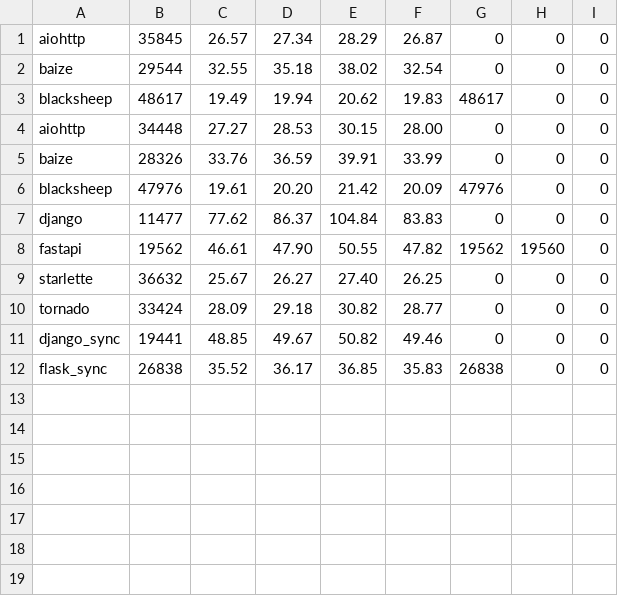
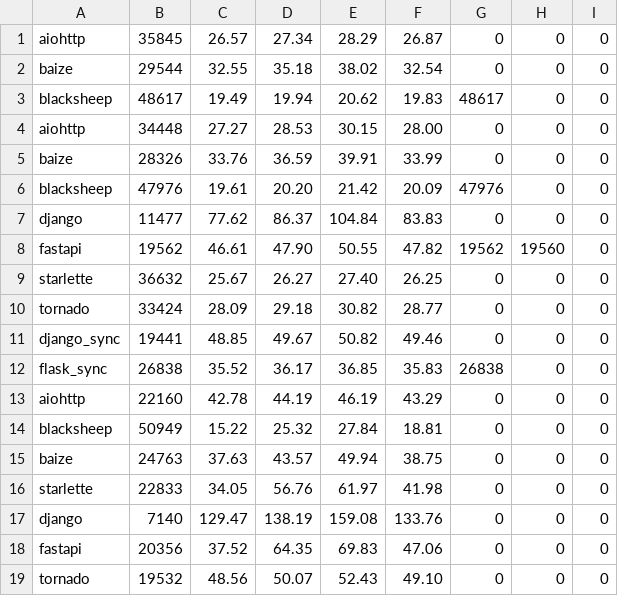
Before and after one commit to MiramiKing/benchmarks, a CSV file: results/upload.csv, drawn as a sheet; the diff names each change by its address in the sheet, - before the commit and + after, or states it on an @@ line.

```diff
--- a/results/upload.csv
+++ b/results/upload.csv
+row 13: aiohttp | 22160 | 42.78 | 44.19 | 46.19 | 43.29 | 0 | 0 | 0
+row 14: blacksheep | 50949 | 15.22 | 25.32 | 27.84 | 18.81 | 0 | 0 | 0
+row 15: baize | 24763 | 37.63 | 43.57 | 49.94 | 38.75 | 0 | 0 | 0
+row 16: starlette | 22833 | 34.05 | 56.76 | 61.97 | 41.98 | 0 | 0 | 0
+row 17: django | 7140 | 129.47 | 138.19 | 159.08 | 133.76 | 0 | 0 | 0
+row 18: fastapi | 20356 | 37.52 | 64.35 | 69.83 | 47.06 | 0 | 0 | 0
+row 19: tornado | 19532 | 48.56 | 50.07 | 52.43 | 49.10 | 0 | 0 | 0
```
Also changed, not shown: results/api.csv, results/html.csv, 3 other files.
